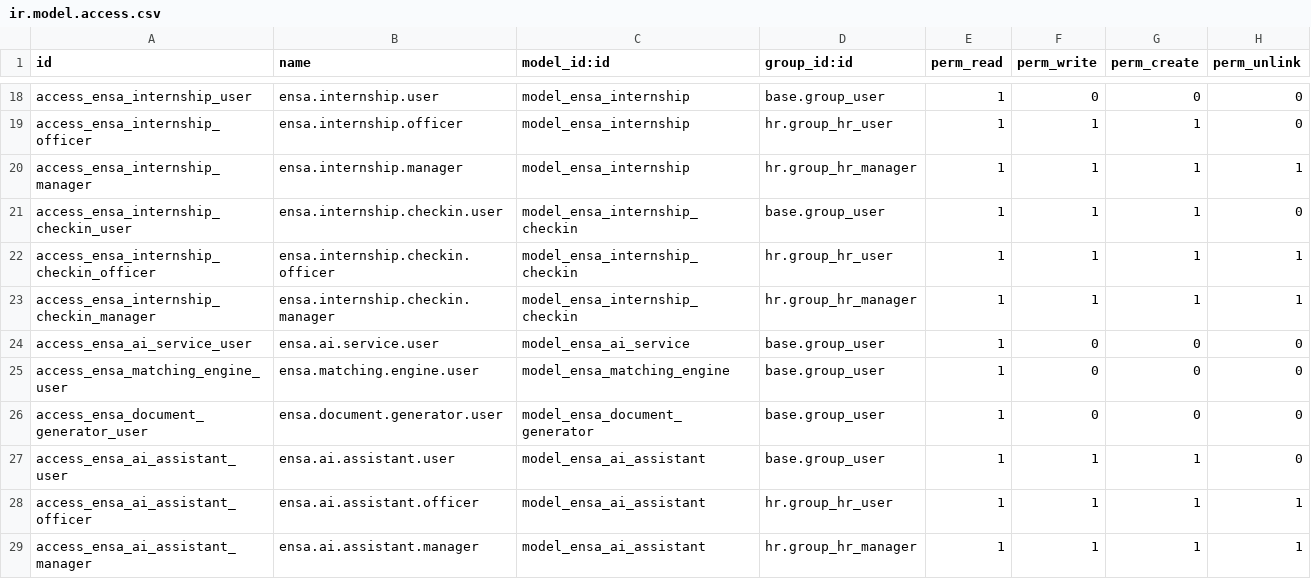
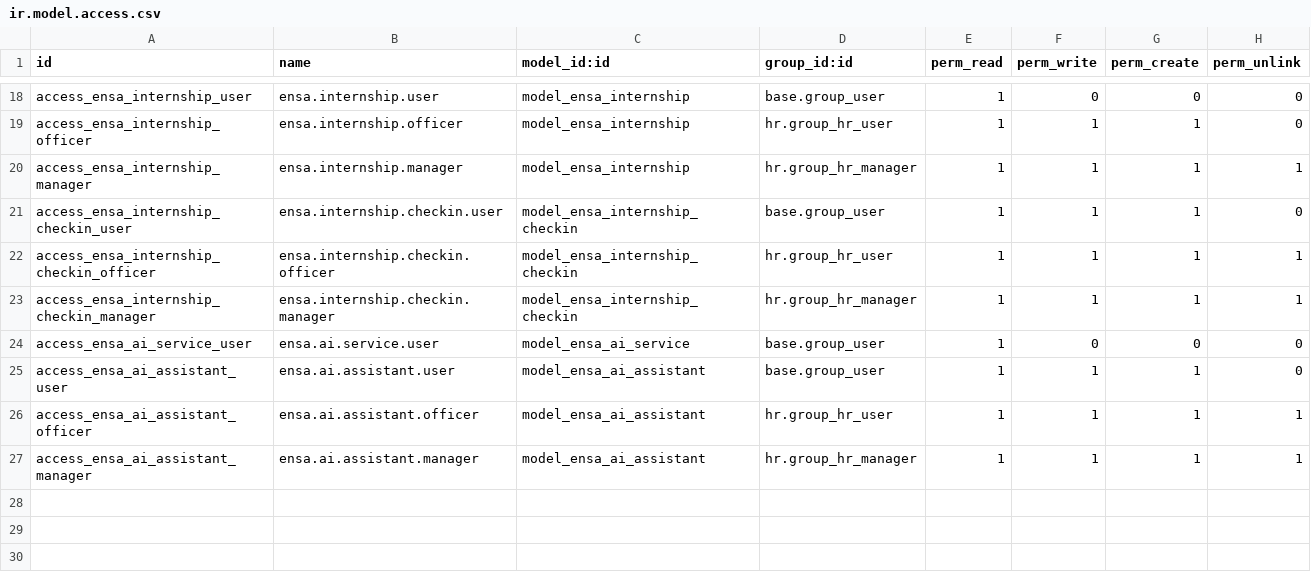
Before and after one commit to yassirHam/ensah-rh-odoo, a CSV file: security/ir.model.access.csv, drawn as a sheet; only a part is shown, gaps mark what is left out.

Commit message:
removed ai matching

```diff
--- a/security/ir.model.access.csv
+++ b/security/ir.model.access.csv
@@ -24,4 +24,2 @@ access_ensa_internship_checkin_manager,ensa.internship.checkin.manager,model_ens
 access_ensa_ai_service_user,ensa.ai.service.user,model_ensa_ai_service,base.group_user,1,0,0,0
-access_ensa_matching_engine_user,ensa.matching.engine.user,model_ensa_matching_engine,base.group_user,1,0,0,0
-access_ensa_document_generator_user,ensa.document.generator.user,model_ensa_document_generator,base.group_user,1,0,0,0
 access_ensa_ai_assistant_user,ensa.ai.assistant.user,model_ensa_ai_assistant,base.group_user,1,1,1,0
```
Also changed, not shown: 12 other files.
